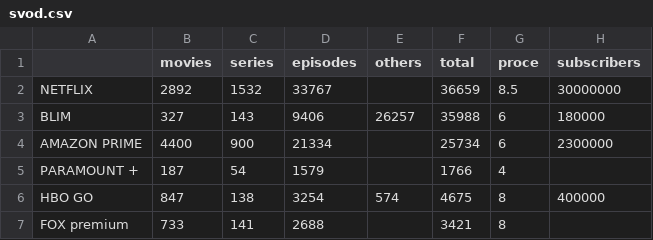
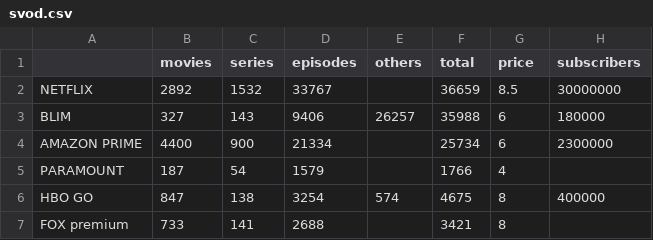
Before and after one commit to sebamacchia/datasets, a CSV file: svod.csv, drawn as a sheet.

Commit message:
Update svod.csv

```diff
--- a/svod.csv
+++ b/svod.csv
@@ -1,2 +1,2 @@
-,movies,series,episodes,others,total,proce,subscribers
+,movies,series,episodes,others,total,price,subscribers
 NETFLIX,2892,1532,33767,,36659,8.5,30000000
@@ -4,3 +4,3 @@ BLIM,327,143,9406,26257,35988,6,180000
 AMAZON PRIME,4400,900,21334,,25734,6,2300000
-PARAMOUNT +,187,54,1579,,1766,4,
+PARAMOUNT,187,54,1579,,1766,4,
 HBO GO,847,138,3254,574,4675,8,400000
```
